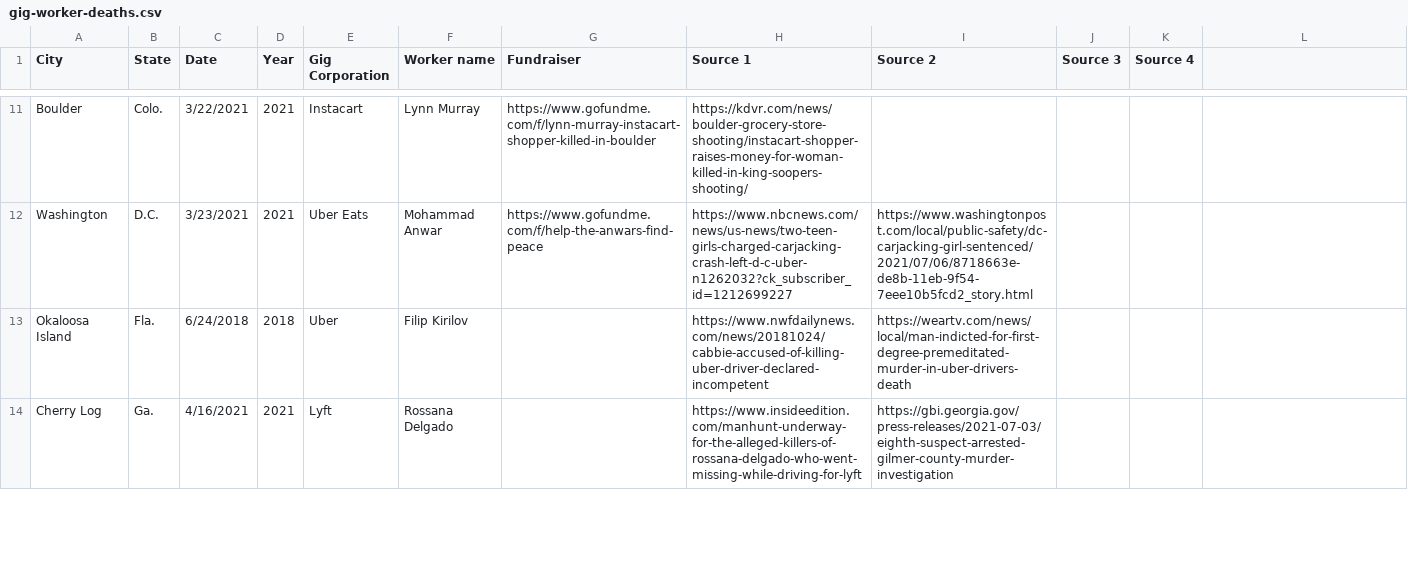
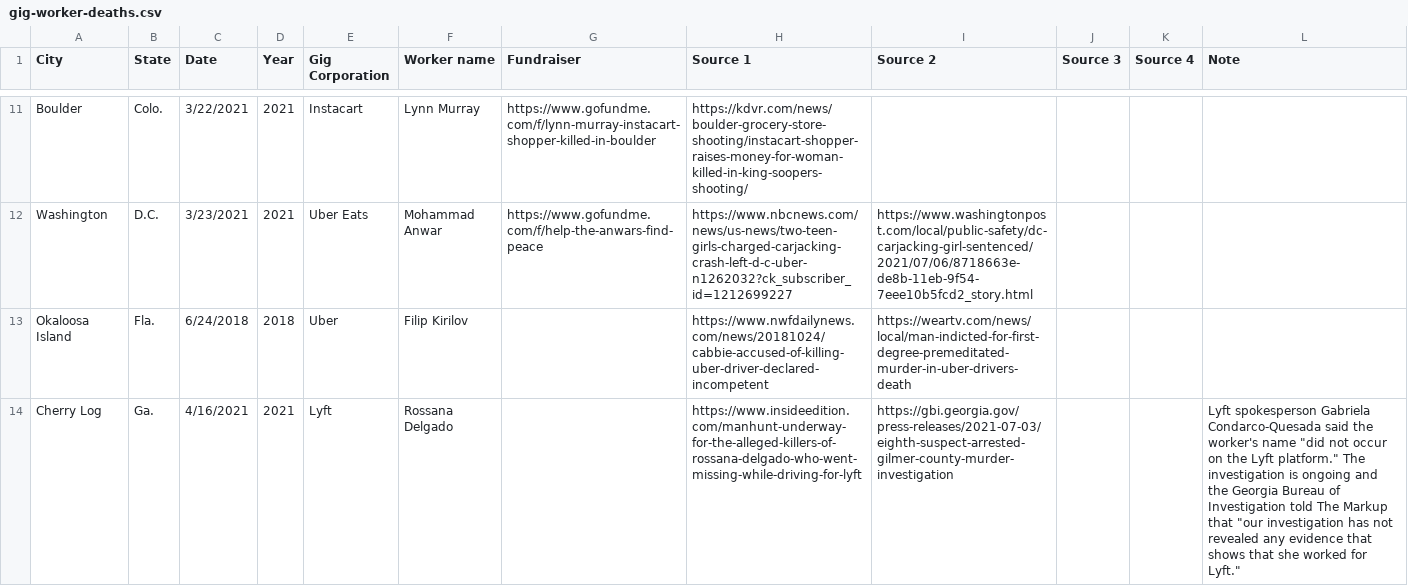
Before and after one commit to the-markup/data-gig-worker-deaths, a CSV file: data/gig-worker-deaths.csv, drawn as a sheet; only a part is shown, gaps mark what is left out; the diff covers the shown part only.

Commit message:
added Note col

```diff
--- a/data/gig-worker-deaths.csv
+++ b/data/gig-worker-deaths.csv
@@ -1 +1 @@
-City,State,Date,Year,Gig Corporation,Worker name,Fundraiser,Source 1,Source 2,Source 3,Source 4
+City,State,Date,Year,Gig Corporation,Worker name,Fundraiser,Source 1,Source 2,Source 3,Source 4,Note
@@ -14 +14 @@ Okaloosa Island,Fla.,6/24/2018,2018,Uber,Filip Kirilov,,https://www.nwfdailynews
-Cherry Log,Ga.,4/16/2021,2021,Lyft,Rossana Delgado,,https://www.insideedition.com/manhunt-underway-for-the-alleged-killers-of-rossana-delgado-who-went-missing-while-driving-for-lyft,https://gbi.georgia.gov/press-releases/2021-07-03/eighth-suspect-arrested-gilmer-county-murder-investigation,,
+Cherry Log,Ga.,4/16/2021,2021,Lyft,Rossana Delgado,,https://www.insideedition.com/manhunt-underway-for-the-alleged-killers-of-rossana-delgado-who-went-missing-while-driving-for-lyft,https://gbi.georgia.gov/press-releases/2021-07-03/eighth-suspect-arrested-gilmer-county-murder-investigation,,,"Lyft spokesperson Gabriela Condarco-Quesada said the worker's name ""did not occur on the Lyft platform."" The investigation is ongoing and the Georgia Bureau of Investigation told The Markup that ""our investigation has not revealed any evidence that shows that she worked for Lyft."" "
```
Also changed, not shown: 2 edited cells elsewhere in this file.
